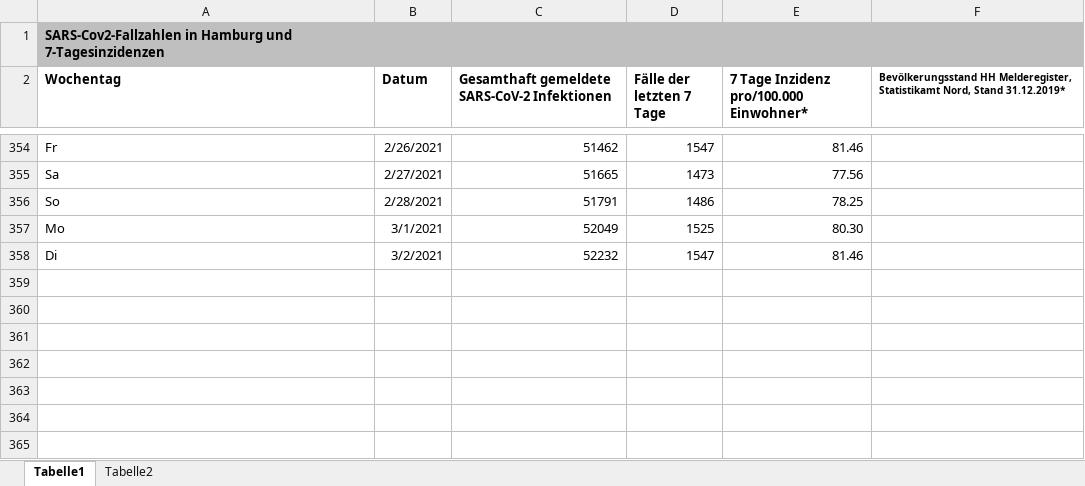
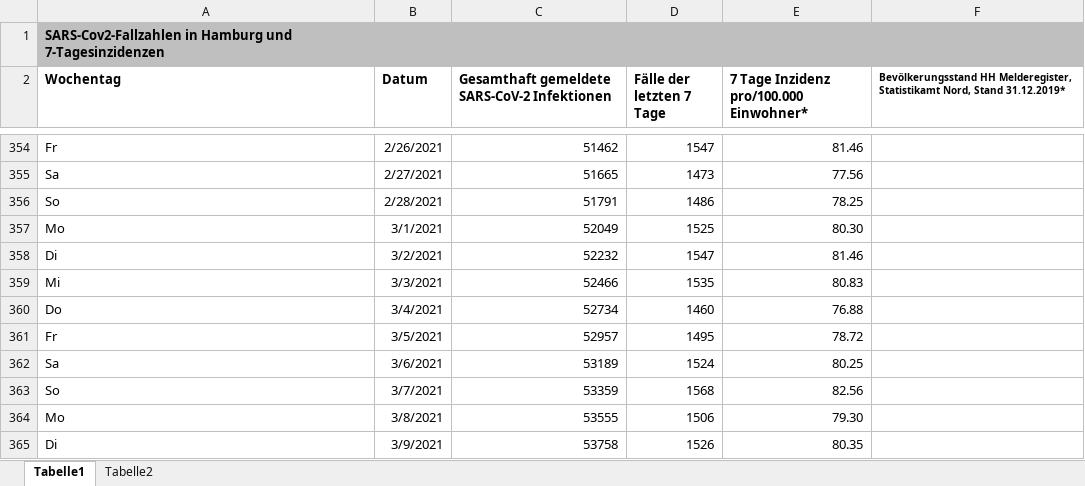
Before and after one commit to johannes-gehrs/corona-forecast-hamburg, an Excel workbook: data/d-inzidenz-zum-download-service.xlsx, sheet Tabelle1, drawn as a sheet; only a part is shown, gaps mark what is left out; values as stored, in another font and other column widths than the file's, no borders; the diff names each change by its address in the sheet, - before the commit and + after, or states it on an @@ line.

```diff
--- a/data/d-inzidenz-zum-download-service.xlsx (sheet Tabelle1)
+++ b/data/d-inzidenz-zum-download-service.xlsx (sheet Tabelle1)
+row 359: Mi | 3/3/2021 | 52466 | 1535 | 80.83
+row 360: Do | 3/4/2021 | 52734 | 1460 | 76.88
+row 361: Fr | 3/5/2021 | 52957 | 1495 | 78.72
+row 362: Sa | 3/6/2021 | 53189 | 1524 | 80.25
+row 363: So | 3/7/2021 | 53359 | 1568 | 82.56
+row 364: Mo | 3/8/2021 | 53555 | 1506 | 79.30
+row 365: Di | 3/9/2021 | 53758 | 1526 | 80.35
```
Also changed, not shown: 33 other files.
